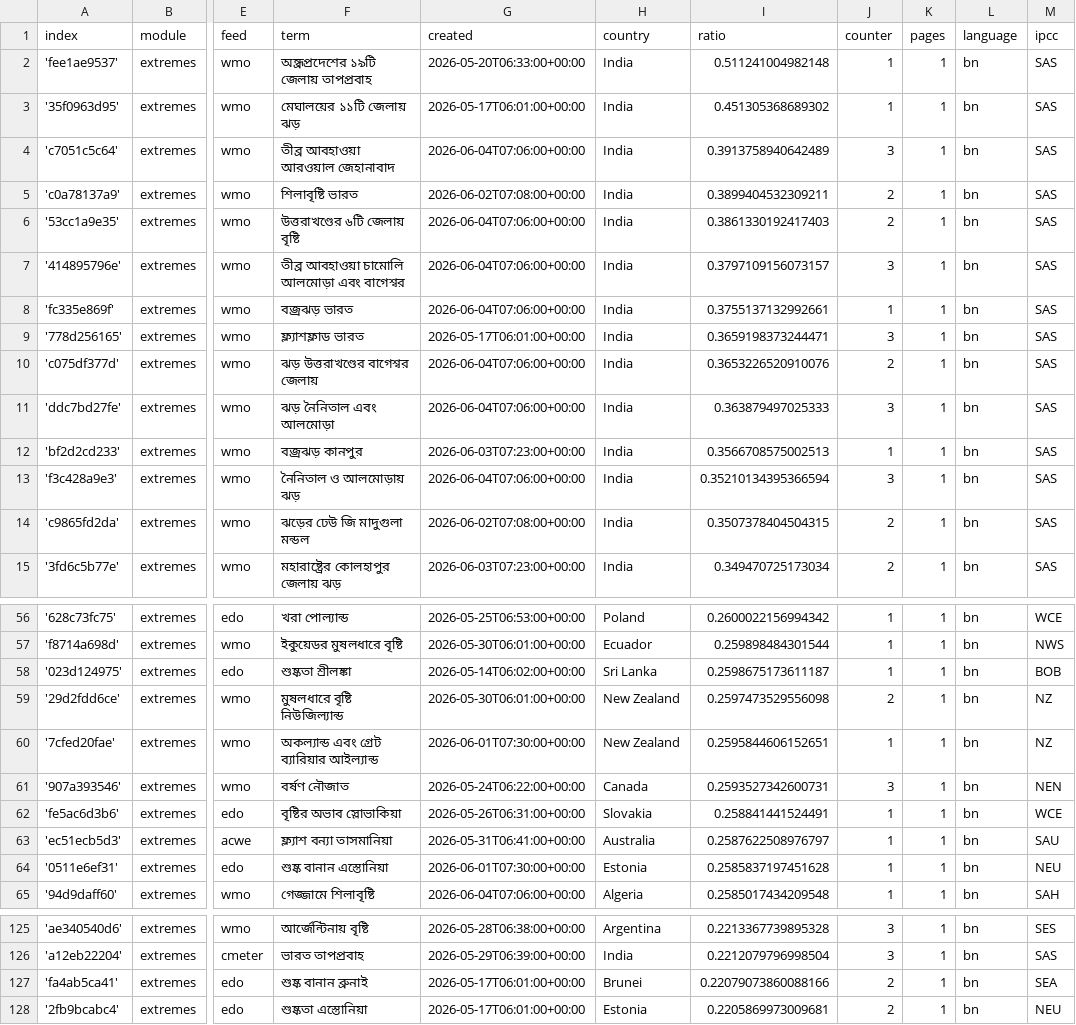
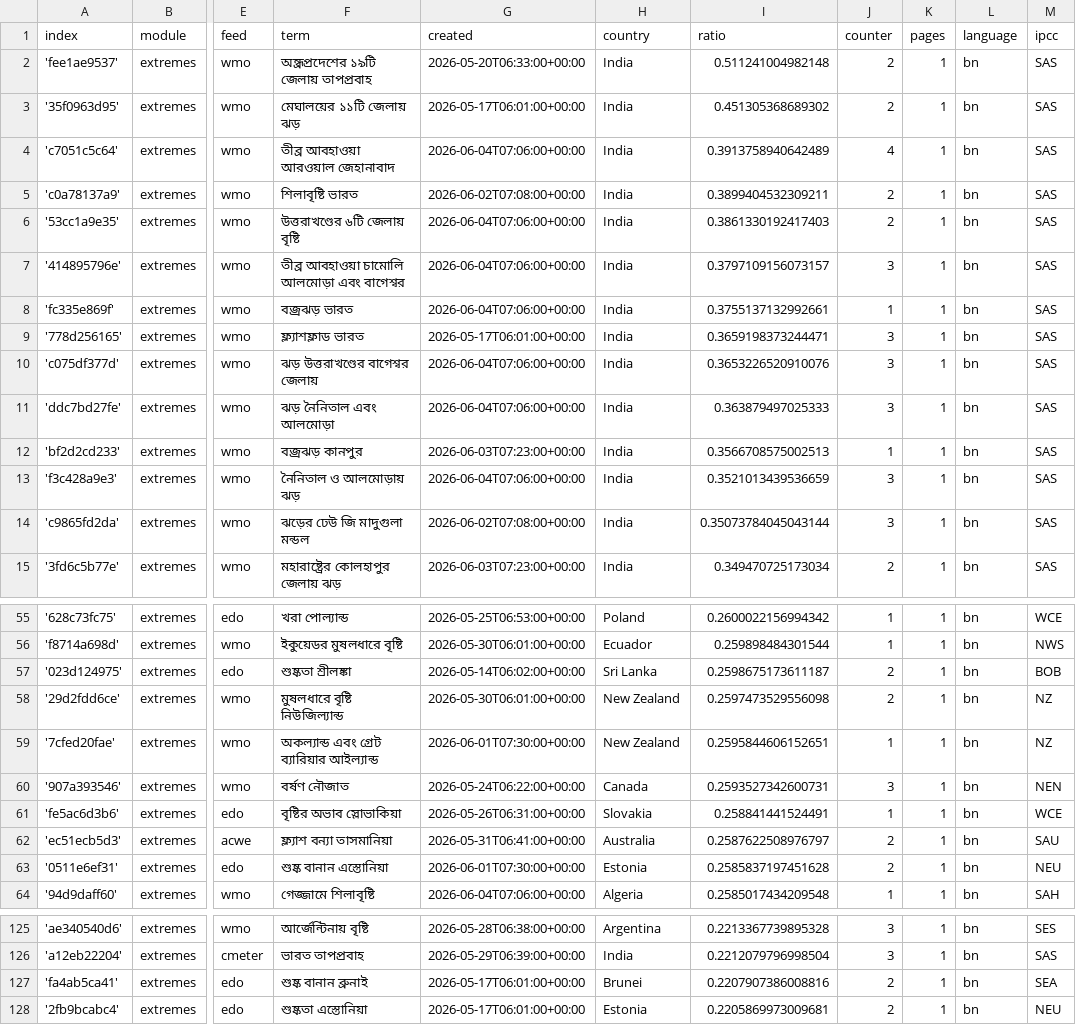
Before and after one commit to sonjanews/bengaliExtremes, a CSV file: terms.csv, drawn as a sheet; only a part is shown, gaps mark what is left out; addresses are those after the commit; the diff covers the shown part only; the diff names each change by its address in the sheet, - before the commit and + after, or states it on an @@ line.

```diff
--- a/terms.csv
+++ b/terms.csv
-J2:J3 (counter): 1
+J2:J3 (counter): 2
-J4 (counter): 3
+J4 (counter): 4
-J10 (counter): 2
+J10 (counter): 3
-I13 (ratio): 0.35210134395366594
+I13 (ratio): 0.3521013439536659
-I14 (ratio): 0.3507378404504315
+I14 (ratio): 0.35073784045043144
-J14 (counter): 2
+J14 (counter): 3
-J57 (counter): 1
+J57 (counter): 2
-J62:J63 (counter): 1
+J62:J63 (counter): 2
-I127 (ratio): 0.22079073860088166
+I127 (ratio): 0.2207907386008816
```
Also changed, not shown: 2 added rows, 2 removed rows and 16 edited cells elsewhere in this file.
